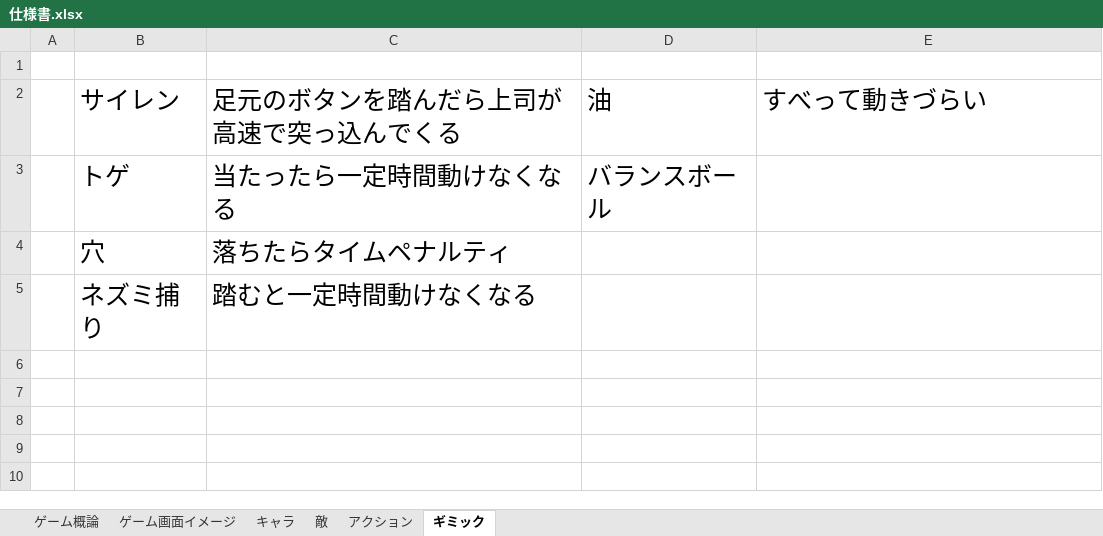
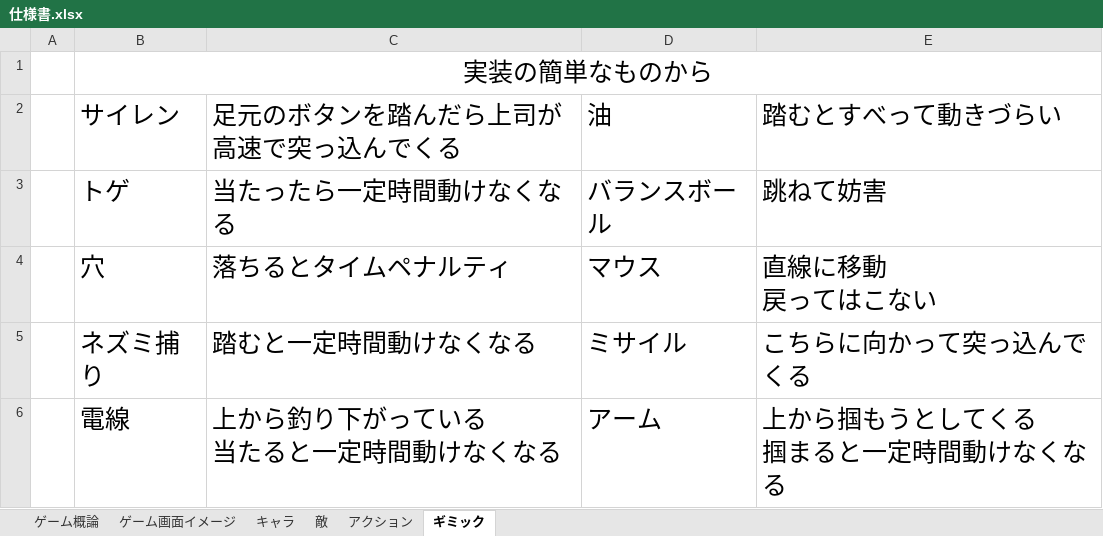
Before and after one commit to arcase6/GGJ2019-C, an Excel workbook: 仕様書.xlsx, sheet ギミック, drawn as a sheet; values as stored, in another font and other column widths than the file's, no borders; ↵ is a line break in a cell; the diff names each change by its address in the sheet, - before the commit and + after, or states it on an @@ line.

```diff
--- a/仕様書.xlsx (sheet ギミック)
+++ b/仕様書.xlsx (sheet ギミック)
-B1: (empty)
+B1: 実装の簡単なものから
+B1:E1 merged
-E2: すべって動きづらい
+E2: 踏むとすべって動きづらい
-E3: (empty)
+E3: 跳ねて妨害
-C4: 落ちたらタイムペナルティ
+C4: 落ちるとタイムペナルティ
-D4: (empty)
+D4: マウス
-E4: (empty)
+E4: 直線に移動 ↵ 戻ってはこない
-D5: (empty)
+D5: ミサイル
-E5: (empty)
+E5: こちらに向かって突っ込んでくる
+row 6:  | 電線 | 上から釣り下がっている ↵ 当たると一定時間動けなくなる | アーム | 上から掴もうとしてくる ↵ 掴まると一定時間動けなくなる
```
Also changed, not shown: sheet アクション, sheet 敵, sheet ゲーム概論, charts or pictures.
